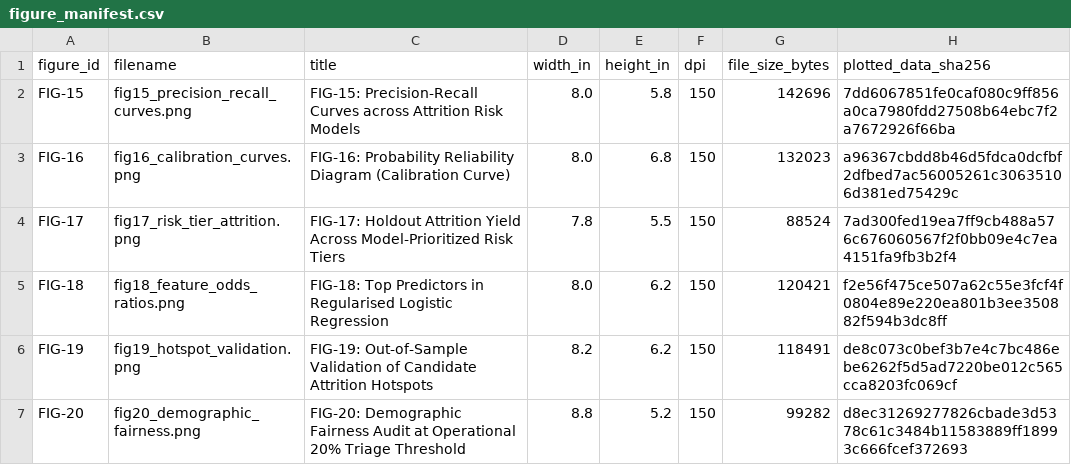
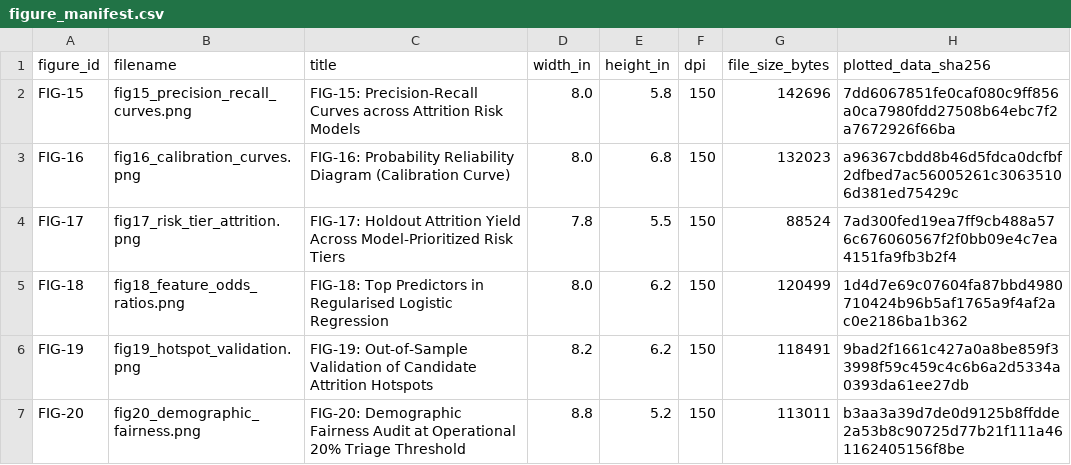
Before and after one commit to phobiccvaishu/Workforce-Intelligence-Attrition-Analytics-Risk-Hotspots, a CSV file: reports/phase4/figure_manifest.csv, drawn as a sheet.

```diff
--- a/reports/phase4/figure_manifest.csv
+++ b/reports/phase4/figure_manifest.csv
@@ -4,4 +4,4 @@ FIG-16,fig16_calibration_curves.png,FIG-16: Probability Reliability Diagram (Cal
 FIG-17,fig17_risk_tier_attrition.png,FIG-17: Holdout Attrition Yield Across Model-Prioritized Risk Tiers,7.8,5.5,150,88524,7ad300fed19ea7ff9cb488a576c676060567f2f0bb09e4c7ea4151fa9fb3b2f4
-FIG-18,fig18_feature_odds_ratios.png,FIG-18: Top Predictors in Regularised Logistic Regression,8.0,6.2,150,120421,f2e56f475ce507a62c55e3fcf4f0804e89e220ea801b3ee350882f594b3dc8ff
-FIG-19,fig19_hotspot_validation.png,FIG-19: Out-of-Sample Validation of Candidate Attrition Hotspots,8.2,6.2,150,118491,de8c073c0bef3b7e4c7bc486ebe6262f5d5ad7220be012c565cca8203fc069cf
-FIG-20,fig20_demographic_fairness.png,FIG-20: Demographic Fairness Audit at Operational 20% Triage Threshold,8.8,5.2,150,99282,d8ec31269277826cbade3d5378c61c3484b11583889ff18993c666fcef372693
+FIG-18,fig18_feature_odds_ratios.png,FIG-18: Top Predictors in Regularised Logistic Regression,8.0,6.2,150,120499,1d4d7e69c07604fa87bbd4980710424b96b5af1765a9f4af2ac0e2186ba1b362
+FIG-19,fig19_hotspot_validation.png,FIG-19: Out-of-Sample Validation of Candidate Attrition Hotspots,8.2,6.2,150,118491,9bad2f1661c427a0a8be859f33998f59c459c4c6b6a2d5334a0393da61ee27db
+FIG-20,fig20_demographic_fairness.png,FIG-20: Demographic Fairness Audit at Operational 20% Triage Threshold,8.8,5.2,150,113011,b3aa3a39d7de0d9125b8ffdde2a53b8c90725d77b21f111a461162405156f8be
```
Also changed, not shown: reports/phase4/tables/cv_metrics.csv, reports/phase4/tables/demographic_fairness.csv, 14 other files.
